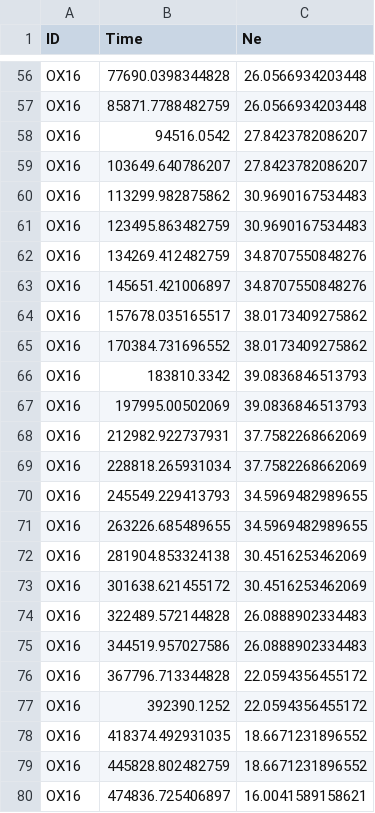
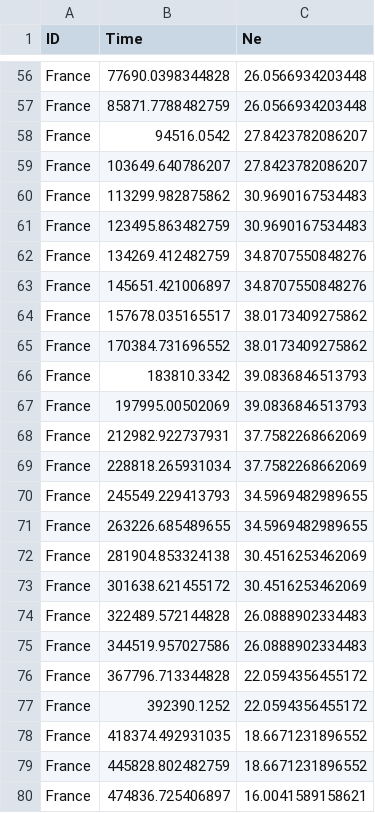
Before and after one commit to saadarif/BVW-LastDays, a CSV file: public/data/data_psmc.csv, drawn as a sheet; only a part is shown, gaps mark what is left out; the diff covers the shown part only; the diff names each change by its address in the sheet, - before the commit and + after, or states it on an @@ line.

```diff
--- a/public/data/data_psmc.csv
+++ b/public/data/data_psmc.csv
-A56:A80 (ID): OX16
+A56:A80 (ID): France
```
Also changed, not shown: 54 edited cells elsewhere in this file, 3 other files.
